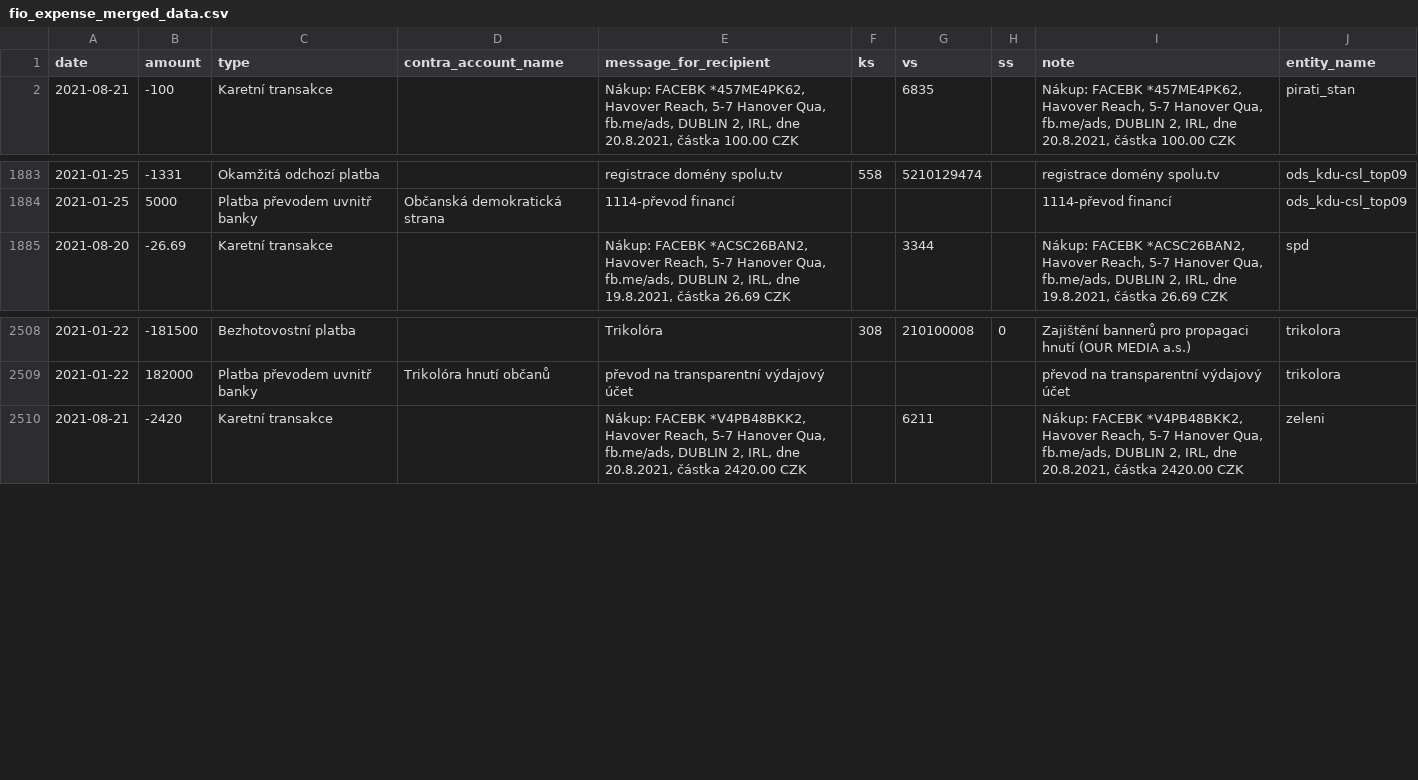
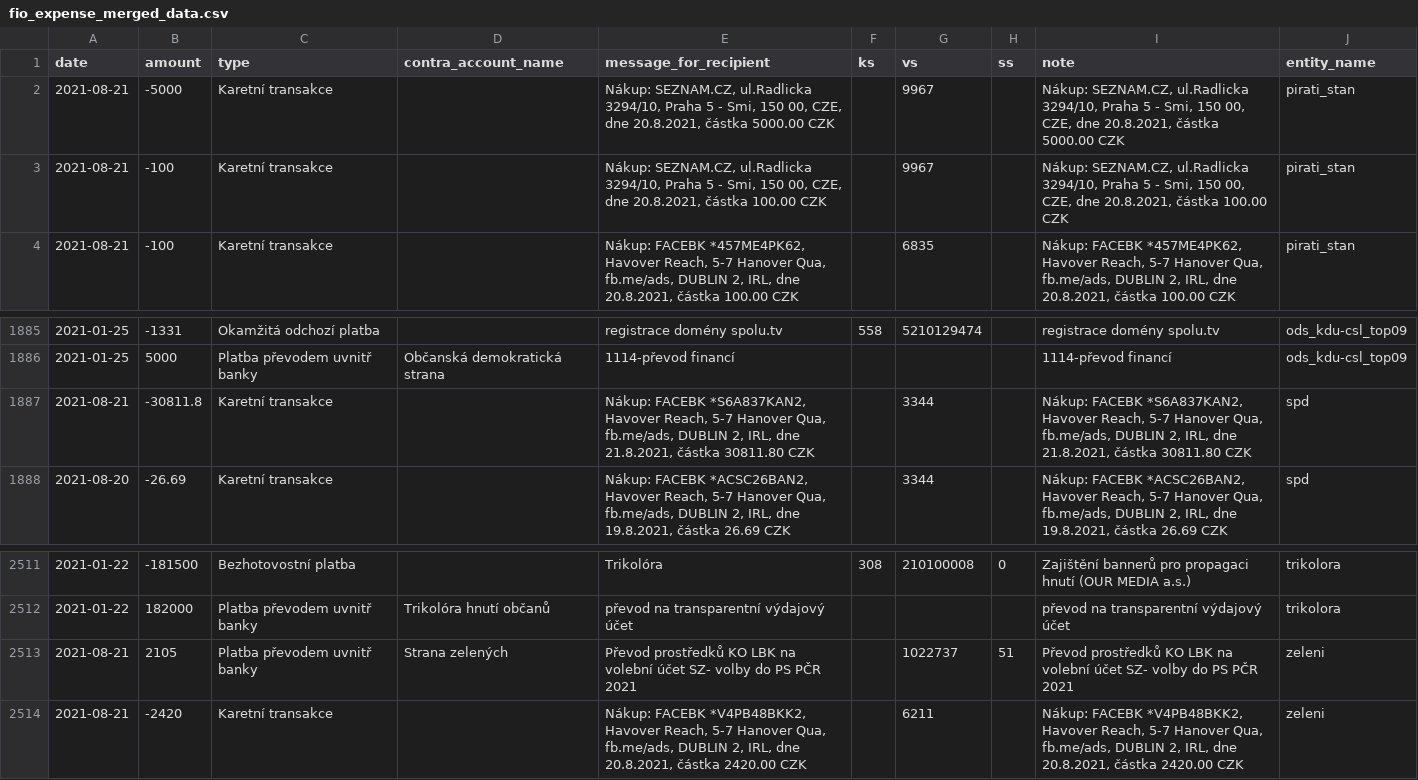
Before and after one commit to opop999/transparent_election_accounts, a CSV file: data/expense_accounts/fio_expense_merged_data.csv, drawn as a sheet; only a part is shown, gaps mark what is left out; the diff names each change by its address in the sheet, - before the commit and + after, or states it on an @@ line.

```diff
--- a/data/expense_accounts/fio_expense_merged_data.csv
+++ b/data/expense_accounts/fio_expense_merged_data.csv
+row 2: 2021-08-21 | -5000 | Karetní transakce |  | Nákup: SEZNAM.CZ, ul.Radlicka 3294/10, Praha 5 - Smi, 150 00, CZE, dne 20.8.2021, částka 5000.00 CZK |  | 9967 |  | Nákup: SEZNAM.CZ, ul.Radlicka 3294/10, Praha 5 - Smi, 150 00, CZE, dne 20.8.2021, částka 5000.00 CZK | pirati_stan
+row 3: 2021-08-21 | -100 | Karetní transakce |  | Nákup: SEZNAM.CZ, ul.Radlicka 3294/10, Praha 5 - Smi, 150 00, CZE, dne 20.8.2021, částka 100.00 CZK |  | 9967 |  | Nákup: SEZNAM.CZ, ul.Radlicka 3294/10, Praha 5 - Smi, 150 00, CZE, dne 20.8.2021, částka 100.00 CZK | pirati_stan
+row 1887: 2021-08-21 | -30811.8 | Karetní transakce |  | Nákup: FACEBK *S6A837KAN2, Havover Reach, 5-7 Hanover Qua, fb.me/ads, DUBLIN 2, IRL, dne 21.8.2021, částka 30811.80 CZK |  | 3344 |  | Nákup: FACEBK *S6A837KAN2, Havover Reach, 5-7 Hanover Qua, fb.me/ads, DUBLIN 2, IRL, dne 21.8.2021, částka 30811.80 CZK | spd
+row 2513: 2021-08-21 | 2105 | Platba převodem uvnitř banky | Strana zelených | Převod prostředků KO LBK na volební účet SZ- volby do PS PČR 2021 |  | 1022737 | 51 | Převod prostředků KO LBK na volební účet SZ- volby do PS PČR 2021 | zeleni
```
Also changed, not shown: data/donation_accounts/individual_donation_accounts/zeleni.csv, data/expense_accounts/individual_expense_accounts/pirati_stan.csv, 31 other files.
